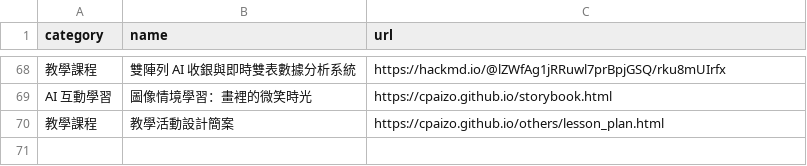
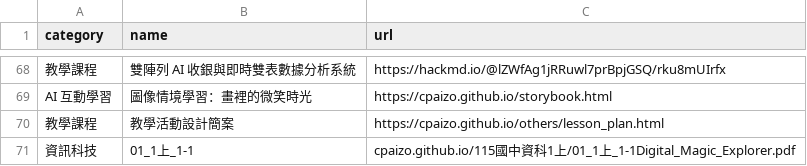
Before and after one commit to cpaizo/cpaizo.github.io, a CSV file: links.csv, drawn as a sheet; only a part is shown, gaps mark what is left out; the diff names each change by its address in the sheet, - before the commit and + after, or states it on an @@ line.

Commit message:
Update links.csv

```diff
--- a/links.csv
+++ b/links.csv
+row 71: 資訊科技 | 01_1上_1-1 | cpaizo.github.io/115國中資科1上/01_1上_1-1Digital_Magic_Explorer.pdf
```
